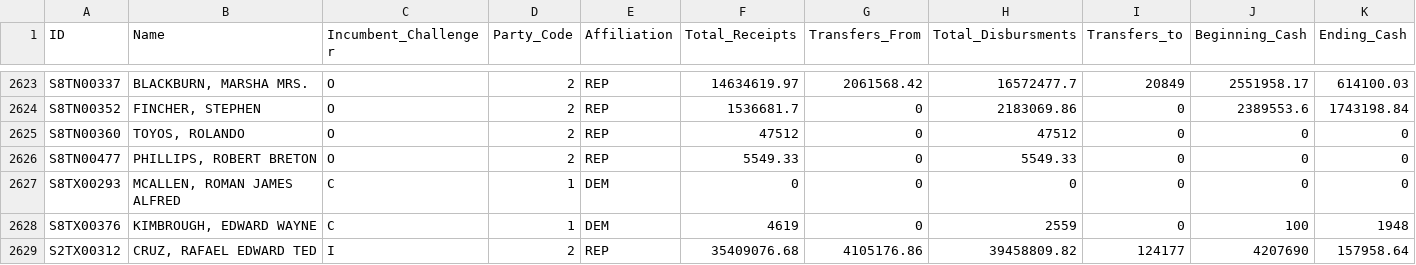
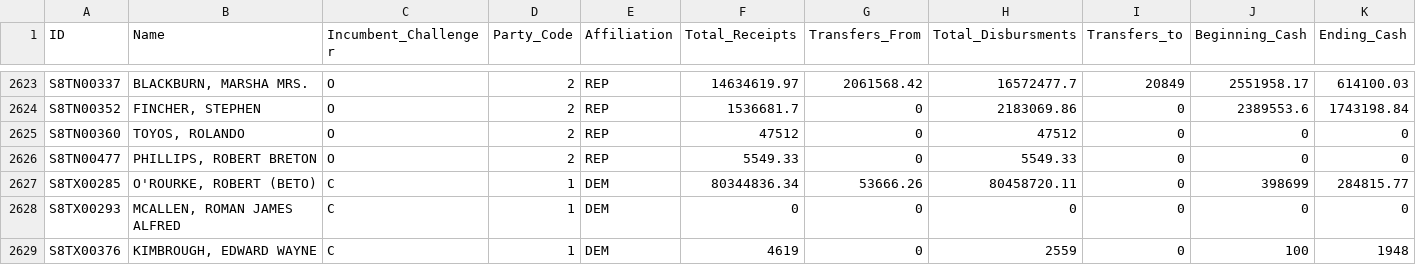
Before and after one commit to whall800/A4-FEC-Donations, a CSV file: FEC_Midterm_Donations_CSV.csv, drawn as a sheet; only a part is shown, gaps mark what is left out; the shorter side is filled out with more unchanged rows; rows hold the shown columns only; the diff names each change by its address in the sheet, - before the commit and + after, or states it on an @@ line.

Commit message:
Revert "Update FEC_Midterm_Donations_CSV.csv"
This reverts commit 176926731a7624bad0e726d72c0e2c8612b43641.

```diff
--- a/FEC_Midterm_Donations_CSV.csv
+++ b/FEC_Midterm_Donations_CSV.csv
+row 2627: S8TX00285 | O'ROURKE, ROBERT (BETO) | C | 1 | DEM | 80344836.34 | 53666.26 | 80458720.11 | 0 | 398699 | 284815.77
```
